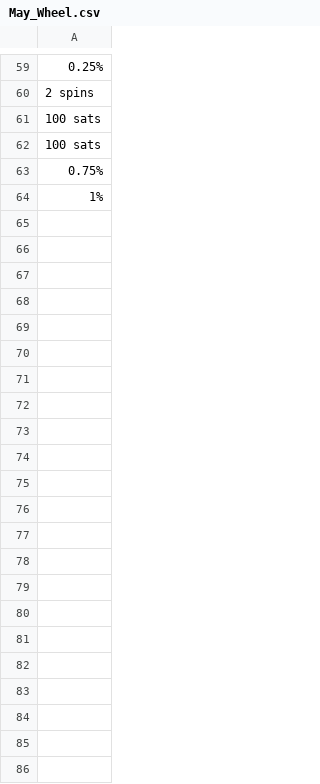
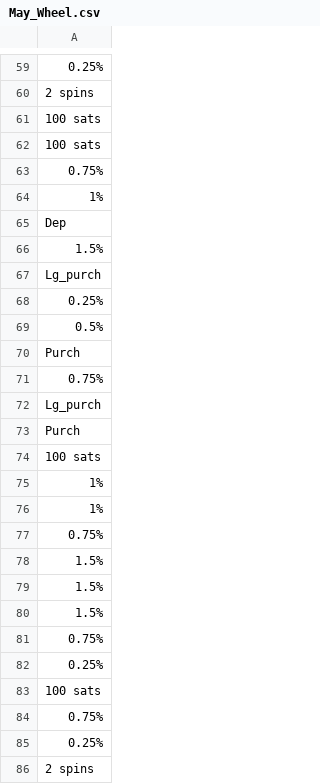
Before and after one commit to hwetsman/Fold_Wheel_Metrics, a CSV file: May_Wheel.csv, drawn as a sheet; only a part is shown, gaps mark what is left out; the diff names each change by its address in the sheet, - before the commit and + after, or states it on an @@ line.

Commit message:
Data: for data for may wheel

```diff
--- a/May_Wheel.csv
+++ b/May_Wheel.csv
+row 65: Dep
+row 66: 1.5%
+row 67: Lg_purch
+row 68: 0.25%
+row 69: 0.5%
+row 70: Purch
+row 71: 0.75%
+row 72: Lg_purch
+row 73: Purch
+row 74: 100 sats
+row 75: 1%
+row 76: 1%
+row 77: 0.75%
+row 78: 1.5%
+row 79: 1.5%
+row 80: 1.5%
+row 81: 0.75%
+row 82: 0.25%
+row 83: 100 sats
+row 84: 0.75%
+row 85: 0.25%
+row 86: 2 spins
```
